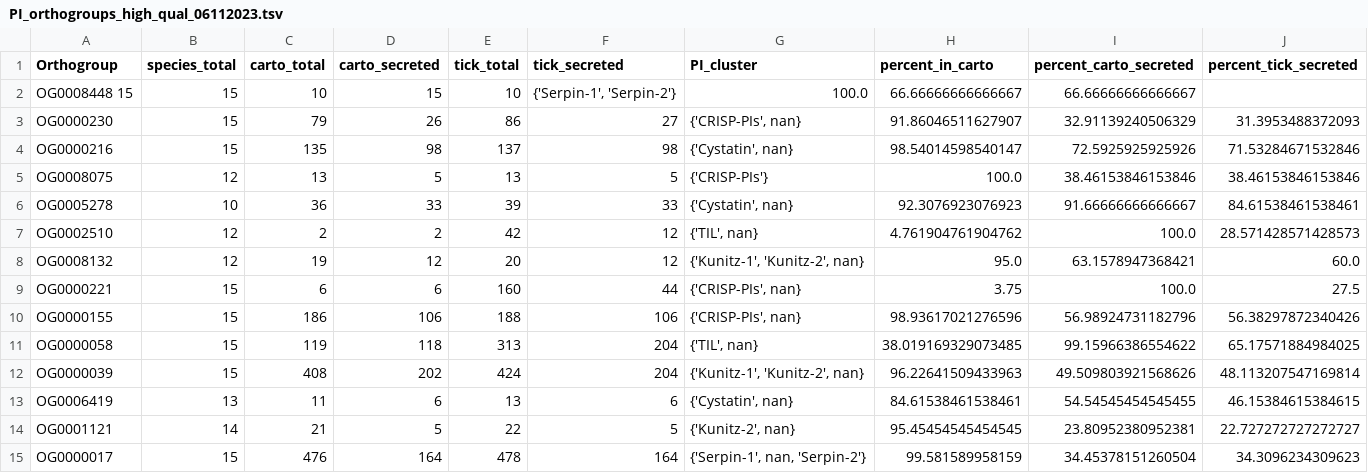
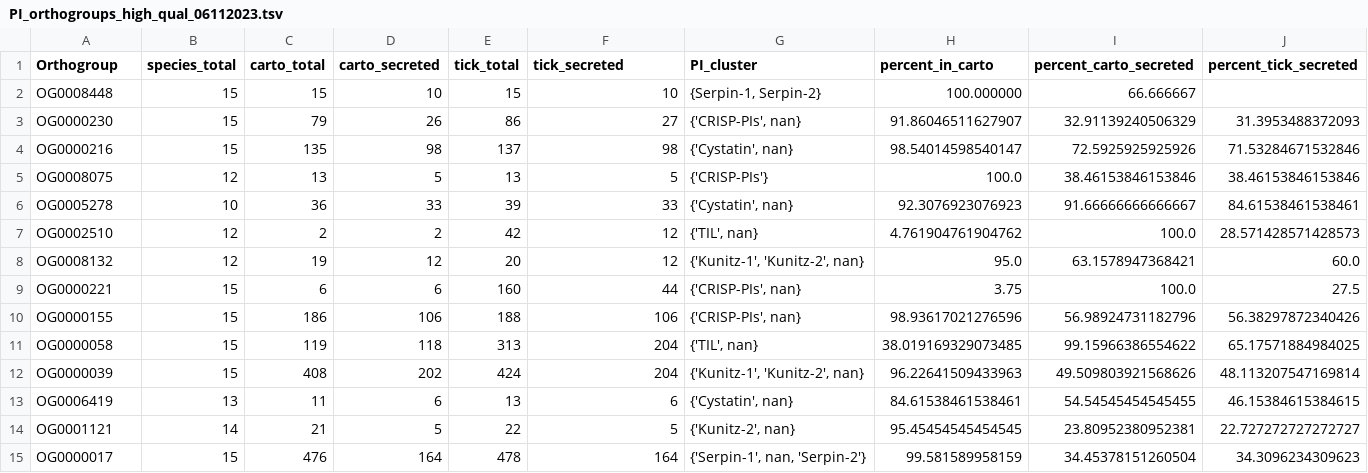
Before and after one commit to Arcadia-Science/2025-pi-disco-pub, a TSV file: datasheets/PI_orthogroups_high_qual_06112023.tsv, drawn as a sheet; removed rows and columns are numbered as before the commit, all else as after; the diff names each change by its address in the sheet, - before the commit and + after, or states it on an @@ line.

Commit message:
Update PI_orthogroups_high_qual_06112023.tsv
Signed-off-by: Adair Borges <68403591+borgesadair1@users.noreply.github.com>

```diff
--- a/datasheets/PI_orthogroups_high_qual_06112023.tsv
+++ b/datasheets/PI_orthogroups_high_qual_06112023.tsv
-row 2: OG0008448 15 | 15 | 10 | 15 | 10 | {'Serpin-1', 'Serpin-2'} | 100.0 | 66.66666666666667 | 66.66666666666667
+row 2: OG0008448 | 15 | 15 | 10 | 15 | 10 | {Serpin-1, Serpin-2} | 100.000000 | 66.666667
```
